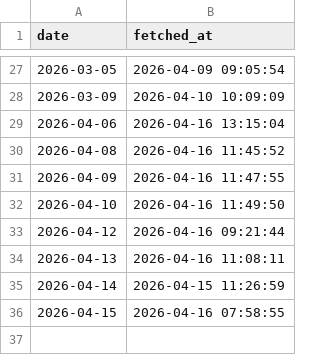
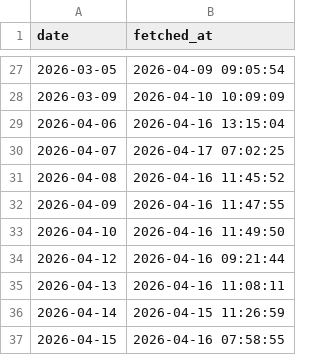
Before and after one commit to HEVI-SE/Trafiklab, a CSV file: data/fetched_days.csv, drawn as a sheet; only a part is shown, gaps mark what is left out.

Commit message:
Fetched: 2026-04-07 (1/1)

```diff
--- a/data/fetched_days.csv
+++ b/data/fetched_days.csv
@@ -29,2 +29,3 @@ date,fetched_at
 2026-04-06,2026-04-16 13:15:04
+2026-04-07,2026-04-17 07:02:25
 2026-04-08,2026-04-16 11:45:52
```
